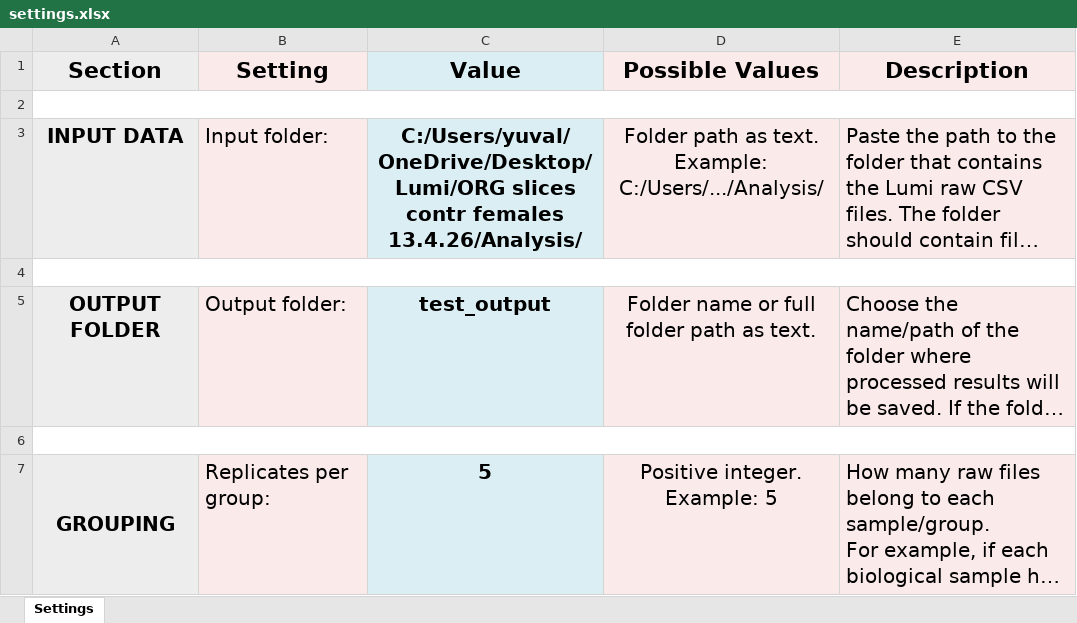
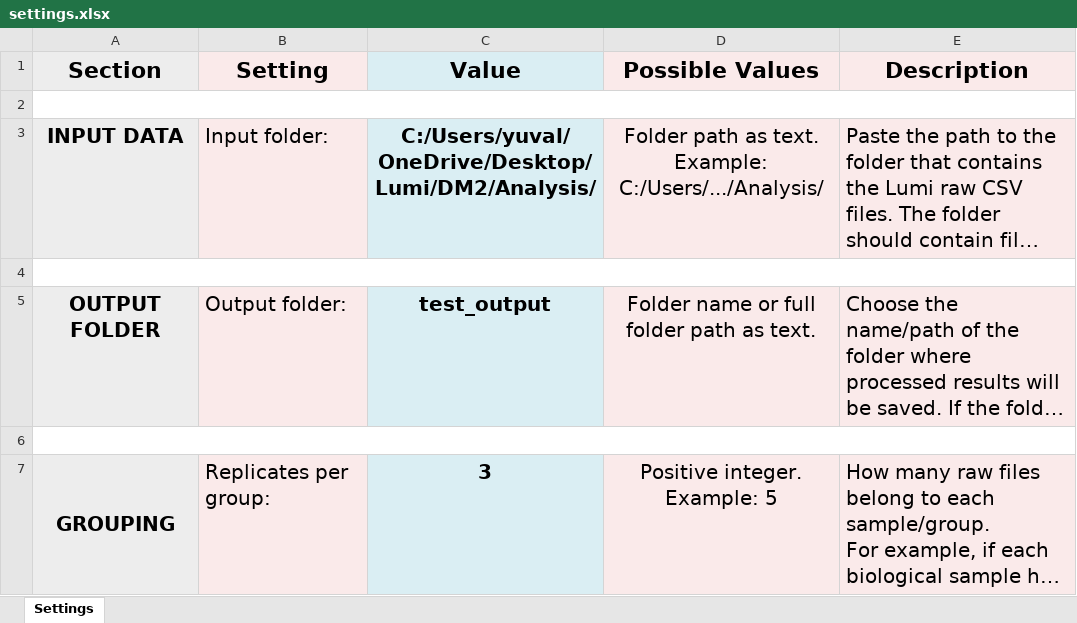
Before and after one commit to yuvalabeles/PyLumi, an Excel workbook: settings.xlsx, sheet Settings, drawn as a sheet; only a part is shown; long unchanged cells end in …; values as stored, in another font and other column widths than the file's, no borders; the diff covers the shown part only; the diff names each change by its address in the sheet, - before the commit and + after, or states it on an @@ line.

```diff
--- a/settings.xlsx (sheet Settings)
+++ b/settings.xlsx (sheet Settings)
-C3 (Value): C:/Users/yuval/OneDrive/Desktop/Lumi/ORG slices contr females 13.4.26/Analysis/
+C3 (Value): C:/Users/yuval/OneDrive/Desktop/Lumi/DM2/Analysis/
-C7 (Value): 5
+C7 (Value): 3
```
Also changed, not shown: 14 edited cells elsewhere in this sheet, 5 other files.
